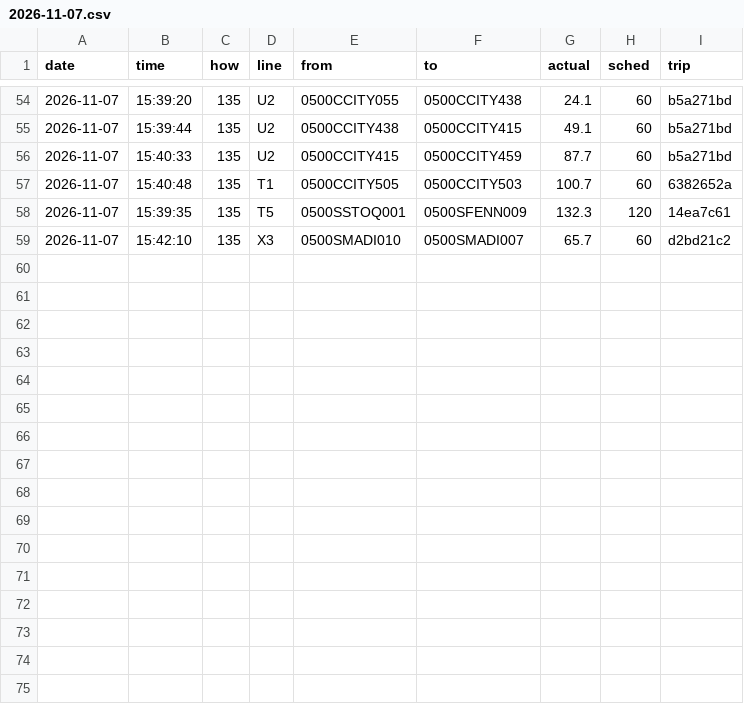
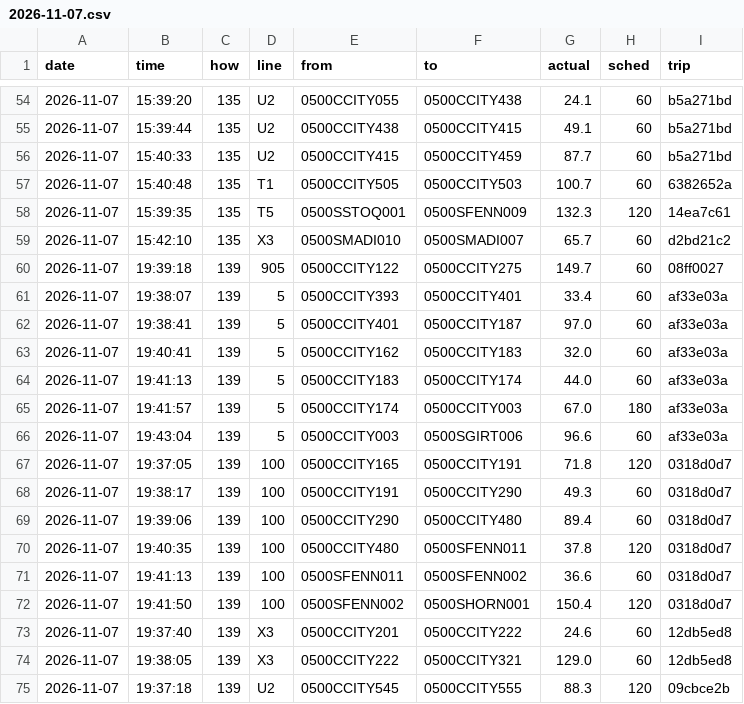
Before and after one commit to maxwilliamfoster-sys/the-route, a CSV file: crossings/2026-11-07.csv, drawn as a sheet; only a part is shown, gaps mark what is left out; the diff names each change by its address in the sheet, - before the commit and + after, or states it on an @@ line.

```diff
--- a/crossings/2026-11-07.csv
+++ b/crossings/2026-11-07.csv
+row 60: 2026-11-07 | 19:39:18 | 139 | 905 | 0500CCITY122 | 0500CCITY275 | 149.7 | 60 | 08ff0027
+row 61: 2026-11-07 | 19:38:07 | 139 | 5 | 0500CCITY393 | 0500CCITY401 | 33.4 | 60 | af33e03a
+row 62: 2026-11-07 | 19:38:41 | 139 | 5 | 0500CCITY401 | 0500CCITY187 | 97.0 | 60 | af33e03a
+row 63: 2026-11-07 | 19:40:41 | 139 | 5 | 0500CCITY162 | 0500CCITY183 | 32.0 | 60 | af33e03a
+row 64: 2026-11-07 | 19:41:13 | 139 | 5 | 0500CCITY183 | 0500CCITY174 | 44.0 | 60 | af33e03a
+row 65: 2026-11-07 | 19:41:57 | 139 | 5 | 0500CCITY174 | 0500CCITY003 | 67.0 | 180 | af33e03a
+row 66: 2026-11-07 | 19:43:04 | 139 | 5 | 0500CCITY003 | 0500SGIRT006 | 96.6 | 60 | af33e03a
+row 67: 2026-11-07 | 19:37:05 | 139 | 100 | 0500CCITY165 | 0500CCITY191 | 71.8 | 120 | 0318d0d7
+row 68: 2026-11-07 | 19:38:17 | 139 | 100 | 0500CCITY191 | 0500CCITY290 | 49.3 | 60 | 0318d0d7
+row 69: 2026-11-07 | 19:39:06 | 139 | 100 | 0500CCITY290 | 0500CCITY480 | 89.4 | 60 | 0318d0d7
+row 70: 2026-11-07 | 19:40:35 | 139 | 100 | 0500CCITY480 | 0500SFENN011 | 37.8 | 120 | 0318d0d7
+row 71: 2026-11-07 | 19:41:13 | 139 | 100 | 0500SFENN011 | 0500SFENN002 | 36.6 | 60 | 0318d0d7
+row 72: 2026-11-07 | 19:41:50 | 139 | 100 | 0500SFENN002 | 0500SHORN001 | 150.4 | 120 | 0318d0d7
+row 73: 2026-11-07 | 19:37:40 | 139 | X3 | 0500CCITY201 | 0500CCITY222 | 24.6 | 60 | 12db5ed8
+row 74: 2026-11-07 | 19:38:05 | 139 | X3 | 0500CCITY222 | 0500CCITY321 | 129.0 | 60 | 12db5ed8
+row 75: 2026-11-07 | 19:37:18 | 139 | U2 | 0500CCITY545 | 0500CCITY555 | 88.3 | 120 | 09cbce2b
```
Also changed, not shown: 1 other file.
